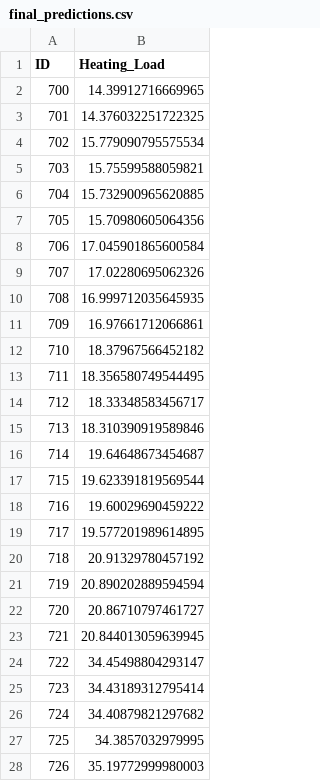
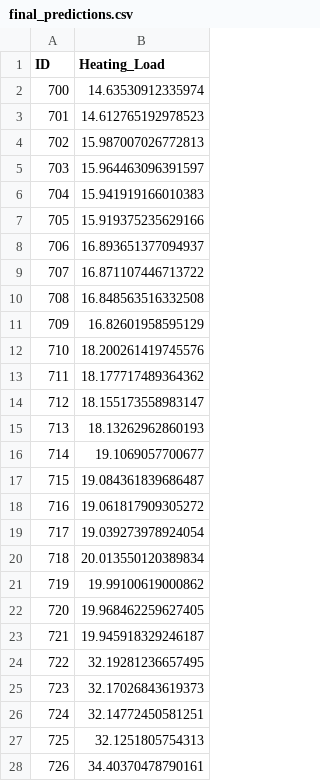
Before and after one commit to D-ixon/personal, a CSV file: ML_MODEL_TRAINING/building_heating_predictions/final_predictions.csv, drawn as a sheet; only a part is shown; the diff covers the shown part only.

```diff
--- a/ML_MODEL_TRAINING/building_heating_predictions/final_predictions.csv
+++ b/ML_MODEL_TRAINING/building_heating_predictions/final_predictions.csv
@@ -1,28 +1,28 @@
 ID,Heating_Load
-700,14.39912716669965
-701,14.376032251722325
-702,15.779090795575534
-703,15.75599588059821
-704,15.732900965620885
-705,15.70980605064356
-706,17.045901865600584
-707,17.02280695062326
-708,16.999712035645935
-709,16.97661712066861
-710,18.37967566452182
-711,18.356580749544495
-712,18.33348583456717
-713,18.310390919589846
-714,19.64648673454687
-715,19.623391819569544
-716,19.60029690459222
-717,19.577201989614895
-718,20.91329780457192
-719,20.890202889594594
-720,20.86710797461727
-721,20.844013059639945
-722,34.45498804293147
-723,34.43189312795414
-724,34.40879821297682
-725,34.3857032979995
-726,35.19772999980003
+700,14.63530912335974
+701,14.612765192978523
+702,15.987007026772813
+703,15.964463096391597
+704,15.941919166010383
+705,15.919375235629166
+706,16.893651377094937
+707,16.871107446713722
+708,16.848563516332508
+709,16.82601958595129
+710,18.200261419745576
+711,18.177717489364362
+712,18.155173558983147
+713,18.13262962860193
+714,19.1069057700677
+715,19.084361839686487
+716,19.061817909305272
+717,19.039273978924054
+718,20.013550120389834
+719,19.99100619000862
+720,19.968462259627405
+721,19.945918329246187
+722,32.19281236657495
+723,32.17026843619373
+724,32.14772450581251
+725,32.1251805754313
+726,34.40370478790161
```
Also changed, not shown: 43 edited cells elsewhere in this file, 2 other files.
